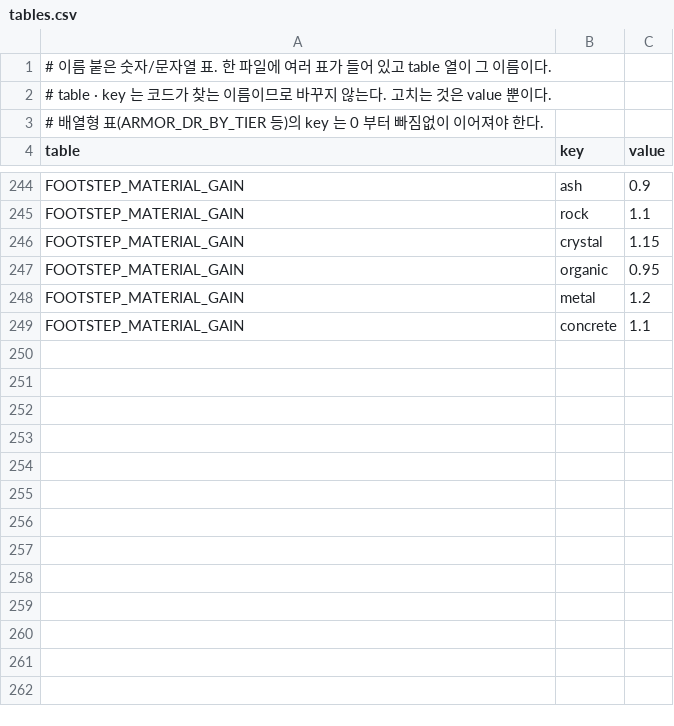
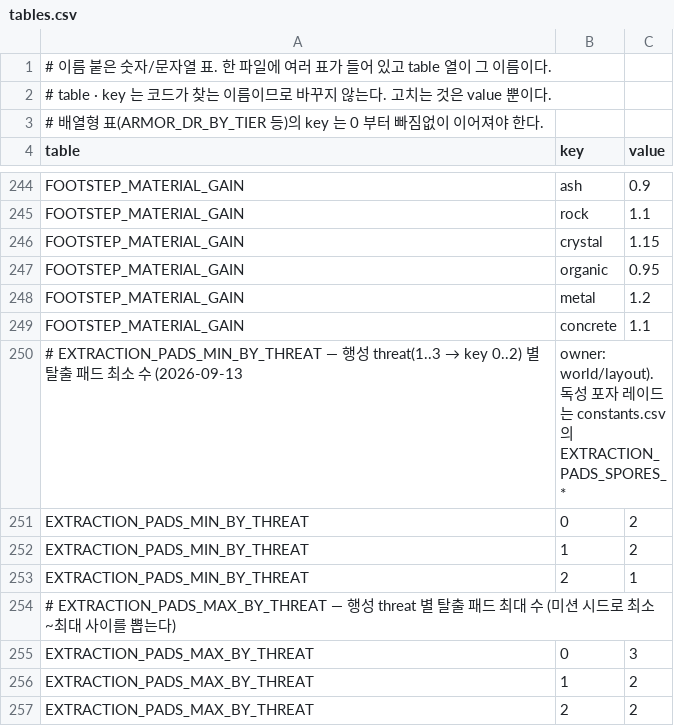
Before and after one commit to toniqat/Scavanger, a CSV file: data/tables.csv, drawn as a sheet; only a part is shown, gaps mark what is left out; the diff names each change by its address in the sheet, - before the commit and + after, or states it on an @@ line.

```diff
--- a/data/tables.csv
+++ b/data/tables.csv
+row 250: # EXTRACTION_PADS_MIN_BY_THREAT — 행성 threat(1..3 → key 0..2) 별 탈출 패드 최소 수 (2026-09-13 | owner: world/layout). 독성 포자 레이드는 constants.csv 의 EXTRACTION_PADS_SPORES_*
+row 251: EXTRACTION_PADS_MIN_BY_THREAT | 0 | 2
+row 252: EXTRACTION_PADS_MIN_BY_THREAT | 1 | 2
+row 253: EXTRACTION_PADS_MIN_BY_THREAT | 2 | 1
+row 254: # EXTRACTION_PADS_MAX_BY_THREAT — 행성 threat 별 탈출 패드 최대 수 (미션 시드로 최소~최대 사이를 뽑는다)
+row 255: EXTRACTION_PADS_MAX_BY_THREAT | 0 | 3
+row 256: EXTRACTION_PADS_MAX_BY_THREAT | 1 | 2
+row 257: EXTRACTION_PADS_MAX_BY_THREAT | 2 | 2
```
Also changed, not shown: data/constants.csv, data/hazards.csv, 50 other files.
